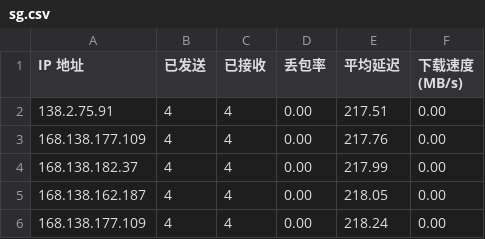
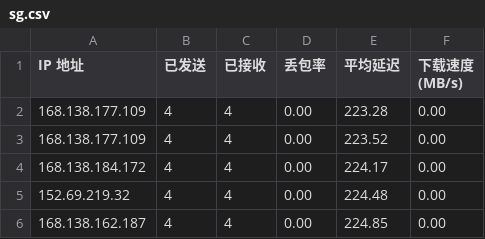
Before and after one commit to qfsy/CFCDN-Auto, a CSV file: CloudflareST/sg.csv, drawn as a sheet.

```diff
--- a/CloudflareST/sg.csv
+++ b/CloudflareST/sg.csv
@@ -1,6 +1,6 @@
 IP 地址,已发送,已接收,丢包率,平均延迟,下载速度 (MB/s)
-138.2.75.91,4,4,0.00,217.51,0.00
-168.138.177.109,4,4,0.00,217.76,0.00
-168.138.182.37,4,4,0.00,217.99,0.00
-168.138.162.187,4,4,0.00,218.05,0.00
-168.138.177.109,4,4,0.00,218.24,0.00
+168.138.177.109,4,4,0.00,223.28,0.00
+168.138.177.109,4,4,0.00,223.52,0.00
+168.138.184.172,4,4,0.00,224.17,0.00
+152.69.219.32,4,4,0.00,224.48,0.00
+168.138.162.187,4,4,0.00,224.85,0.00
```
Also changed, not shown: 1 other file.
